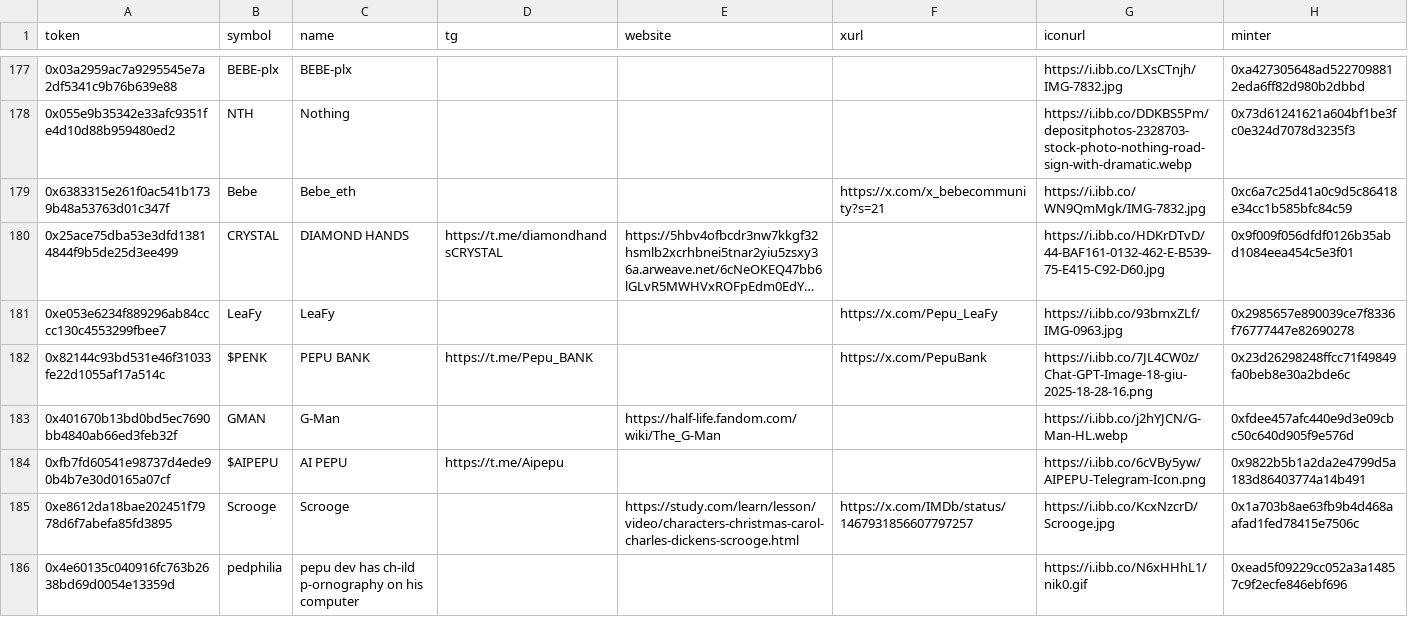
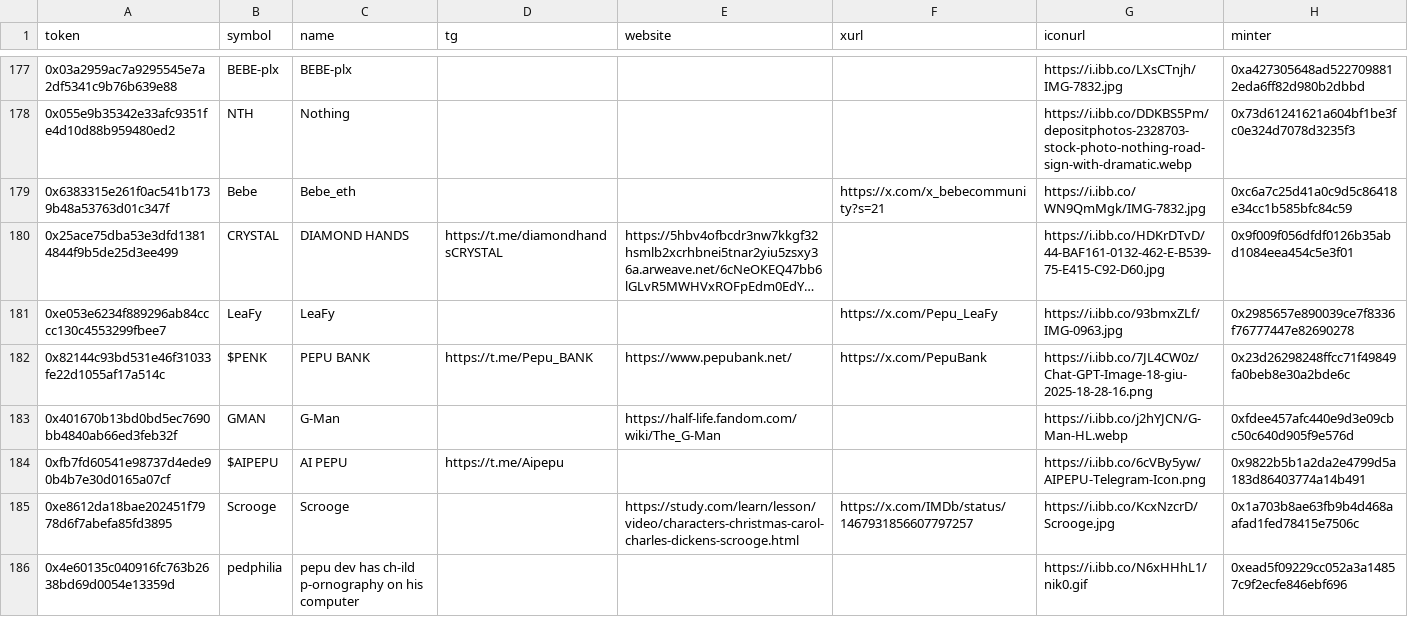
Before and after one commit to Toshmy/Toshtech, a CSV file: tg.csv, drawn as a sheet; only a part is shown, gaps mark what is left out; long unchanged cells end in ….

Commit message:
Update tg.csv

```diff
--- a/tg.csv
+++ b/tg.csv
@@ -181,3 +181,3 @@ token,symbol,name,tg,website,xurl,iconurl,minter
 0xe053e6234f889296ab84cccc130c4553299fbee7,LeaFy,LeaFy,,,https://x.com/Pepu_LeaFy,https://i.ibb.co/93bmxZLf/IMG-0963.jpg,0x2985657e890039ce7f8336f76777447e82690278
-0x82144c93bd531e46f31033fe22d1055af17a514c,$PENK,PEPU BANK,https://t.me/Pepu_BANK,,https://x.com/PepuBank,https://i.ibb.co/7JL4CW0z/Chat-GPT-Image-18-giu-2025-18-28-16.png,0x23d26298248ffcc71f49849fa0beb8e30a2bde6c
+0x82144c93bd531e46f31033fe22d1055af17a514c,$PENK,PEPU BANK,https://t.me/Pepu_BANK,https://www.pepubank.net/,https://x.com/PepuBank,https://i.ibb.co/7JL4CW0z/Chat-GPT-Image-18-giu-2025-18-28-16.png,0x23d26298248ffcc71f49849fa0beb8e30a2bde6c
 0x401670b13bd0bd5ec7690bb4840ab66ed3feb32f,GMAN,G-Man,,https://half-life.fandom.com/wiki/The_G-Man,,https://i.ibb.co/j2hYJCN/G-Man-HL.webp,0xfdee457afc440e9d3e09cbc50c640d905f9e576d
```
